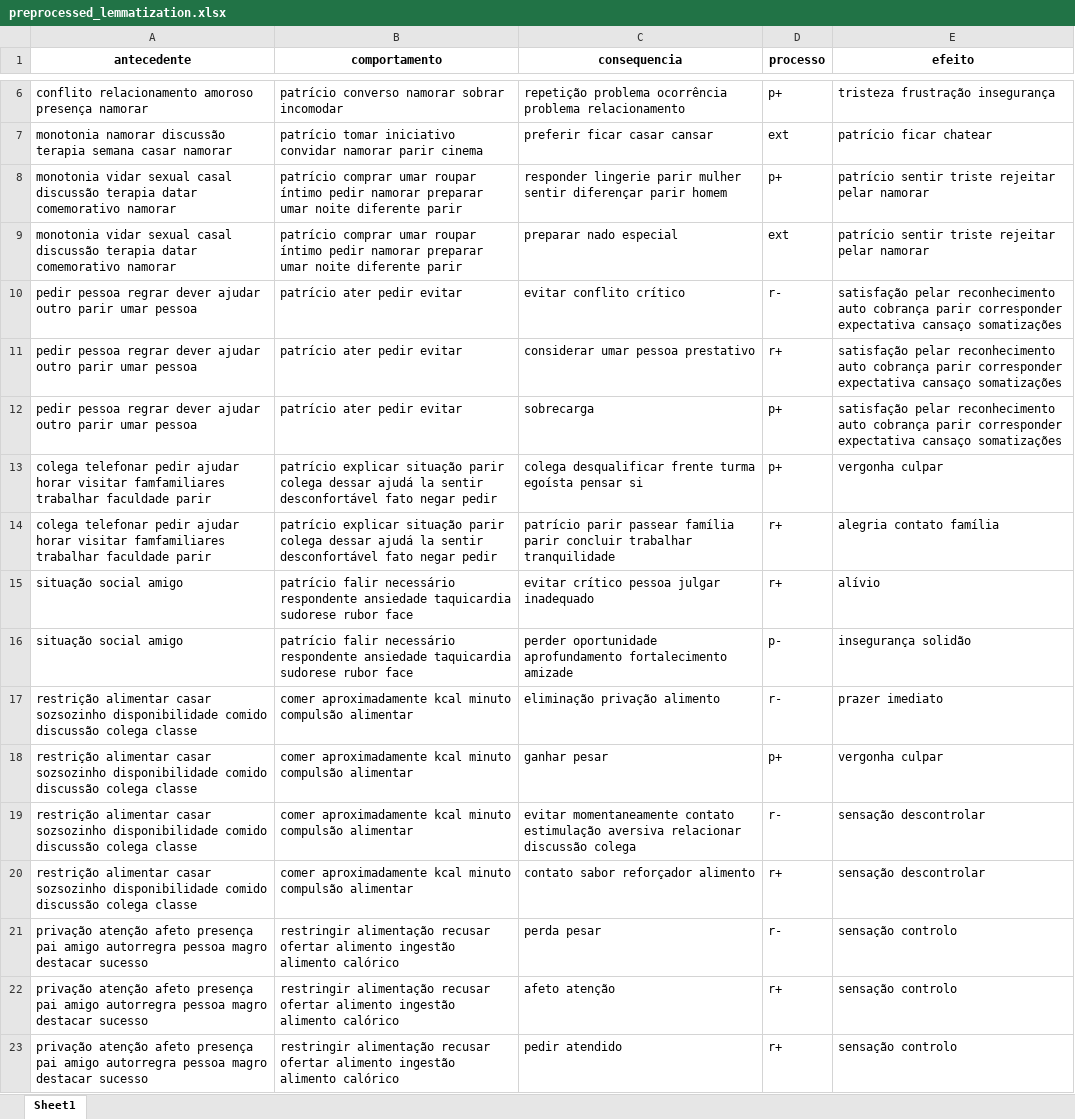
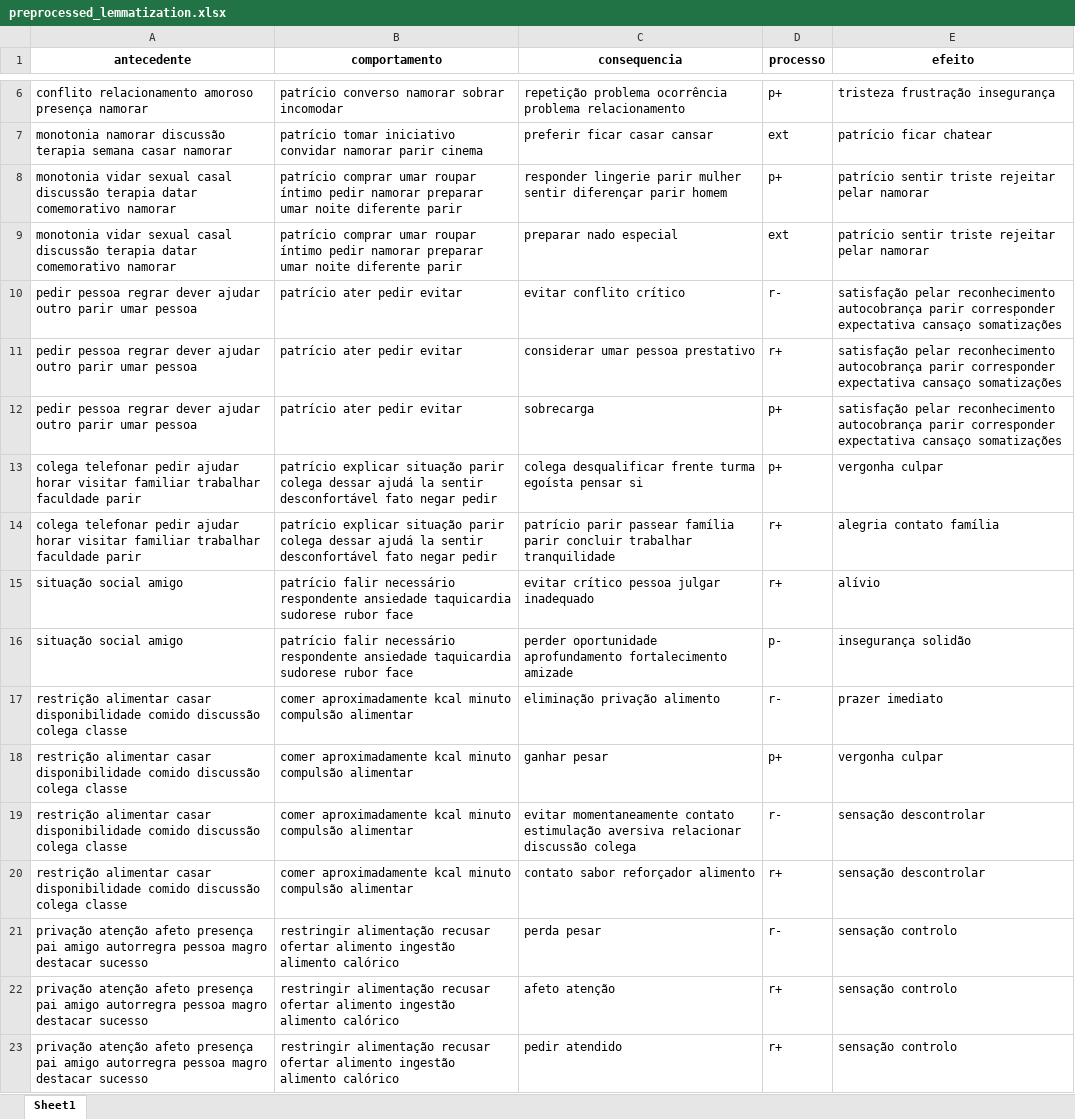
Before and after one commit to PedroAntonioFS/aprendizado-de-maquina-aplicado-a-analise-funcionais-moleculares, an Excel workbook: preprocessed_lemmatization.xlsx, sheet Sheet1, drawn as a sheet; only a part is shown, gaps mark what is left out; values as stored, in another font and other column widths than the file's, no borders; the diff covers the shown part only; the diff names each change by its address in the sheet, - before the commit and + after, or states it on an @@ line.

```diff
--- a/preprocessed_lemmatization.xlsx (sheet Sheet1)
+++ b/preprocessed_lemmatization.xlsx (sheet Sheet1)
-E10:E12 (efeito): …pelar reconhecimento auto cobrança parir corresponder…
+E10:E12 (efeito): …pelar reconhecimento autocobrança parir corresponder…
-A13:A14 (antecedente): …horar visitar famfamiliares trabalhar faculdade…
+A13:A14 (antecedente): …horar visitar familiar trabalhar faculdade…
-A17:A20 (antecedente): …alimentar casar sozsozinho disponibilidade comido…
+A17:A20 (antecedente): …alimentar casar disponibilidade comido…
```
Also changed, not shown: 75 edited cells elsewhere in this sheet, preprocessed_stemming.xlsx, 2 other files.
